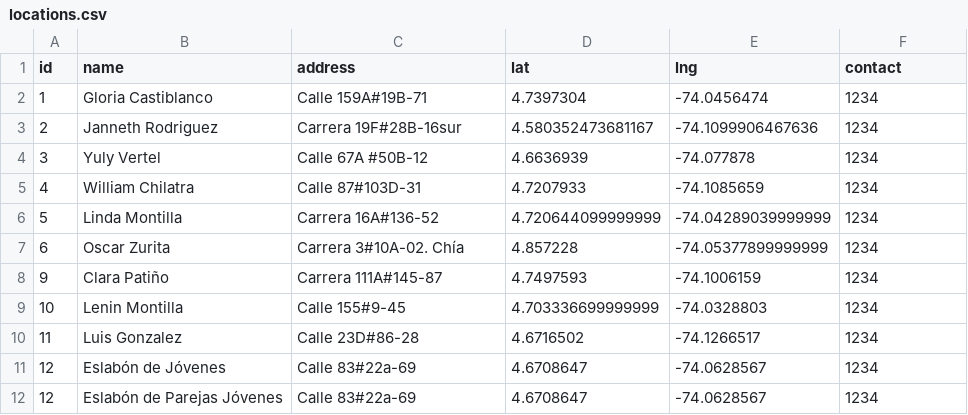
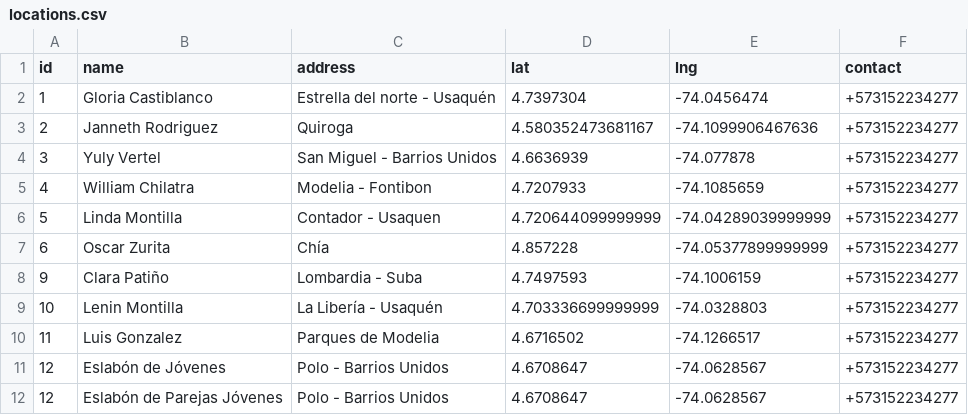
Before and after one commit to CamSP/vda-app-backend, a CSV file: data/locations.csv, drawn as a sheet.

Commit message:
move locations data to db

```diff
--- a/data/locations.csv
+++ b/data/locations.csv
@@ -1,12 +1,12 @@
 id,name,address,lat,lng,contact
-1,Gloria Castiblanco,Calle 159A#19B-71,4.7397304,-74.0456474,1234
-2,Janneth Rodriguez,Carrera 19F#28B-16sur,4.580352473681167,-74.1099906467636,1234
-3,Yuly Vertel,Calle 67A #50B-12,4.6636939,-74.077878,1234
-4,William Chilatra,Calle 87#103D-31,4.7207933,-74.1085659,1234
-5,Linda Montilla,Carrera 16A#136-52,4.720644099999999,-74.04289039999999,1234
-6,Oscar Zurita,Carrera 3#10A-02. Chía,4.857228,-74.05377899999999,1234
-9,Clara Patiño,Carrera 111A#145-87,4.7497593,-74.1006159,1234
-10,Lenin Montilla,Calle 155#9-45,4.703336699999999,-74.0328803,1234
-11,Luis Gonzalez,Calle 23D#86-28,4.6716502,-74.1266517,1234
-12,Eslabón de Jóvenes,Calle 83#22a-69,4.6708647,-74.0628567,1234
-12,Eslabón de Parejas Jóvenes,Calle 83#22a-69,4.6708647,-74.0628567,1234
+1,Gloria Castiblanco,Estrella del norte - Usaquén,4.7397304,-74.0456474,+573152234277
+2,Janneth Rodriguez,Quiroga,4.580352473681167,-74.1099906467636,+573152234277
+3,Yuly Vertel,San Miguel - Barrios Unidos,4.6636939,-74.077878,+573152234277
+4,William Chilatra,Modelia - Fontibon,4.7207933,-74.1085659,+573152234277
+5,Linda Montilla,Contador - Usaquen,4.720644099999999,-74.04289039999999,+573152234277
+6,Oscar Zurita,Chía,4.857228,-74.05377899999999,+573152234277
+9,Clara Patiño,Lombardia - Suba,4.7497593,-74.1006159,+573152234277
+10,Lenin Montilla,La Libería - Usaquén,4.703336699999999,-74.0328803,+573152234277
+11,Luis Gonzalez,Parques de Modelia,4.6716502,-74.1266517,+573152234277
+12,Eslabón de Jóvenes,Polo - Barrios Unidos,4.6708647,-74.0628567,+573152234277
+12,Eslabón de Parejas Jóvenes,Polo - Barrios Unidos,4.6708647,-74.0628567,+573152234277
```
Also changed, not shown: 6 other files.
